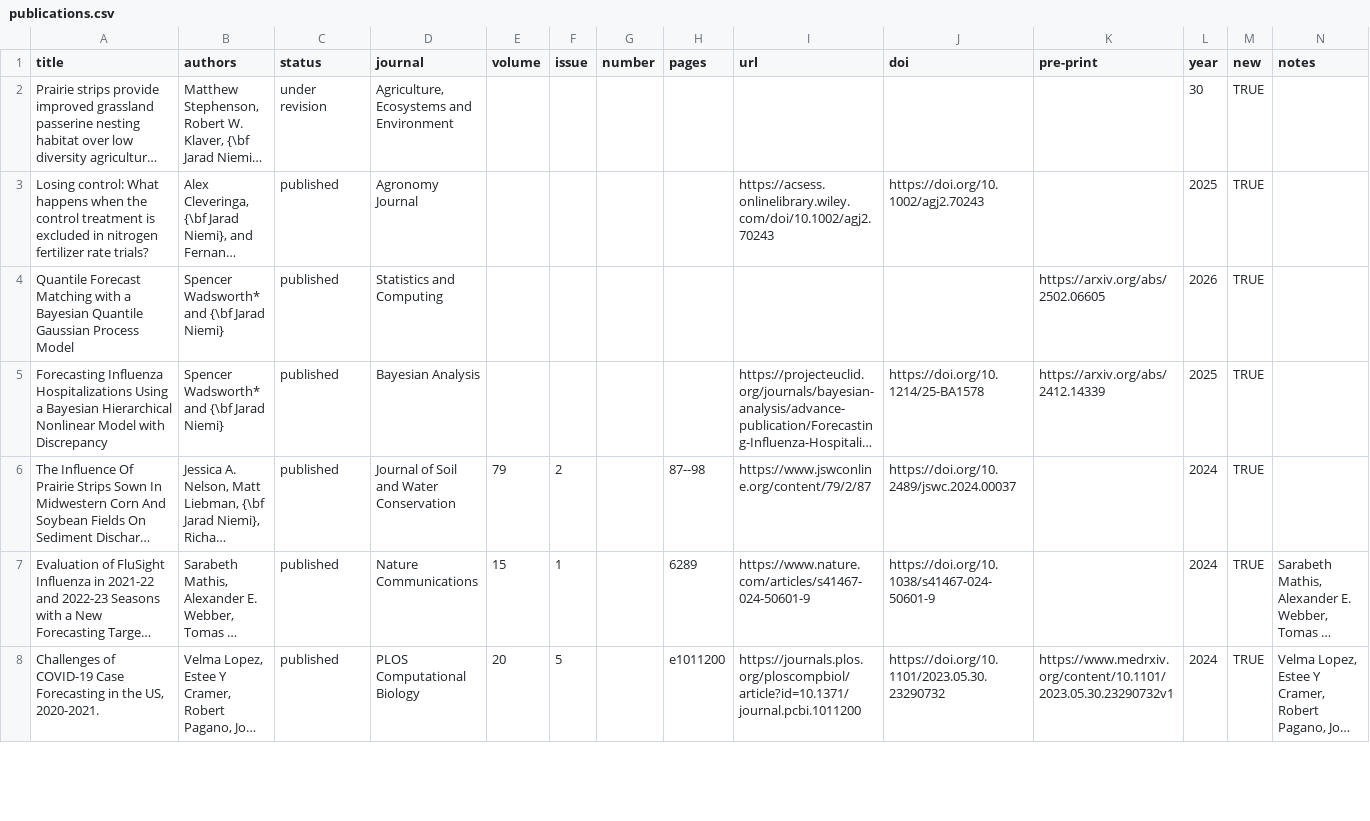
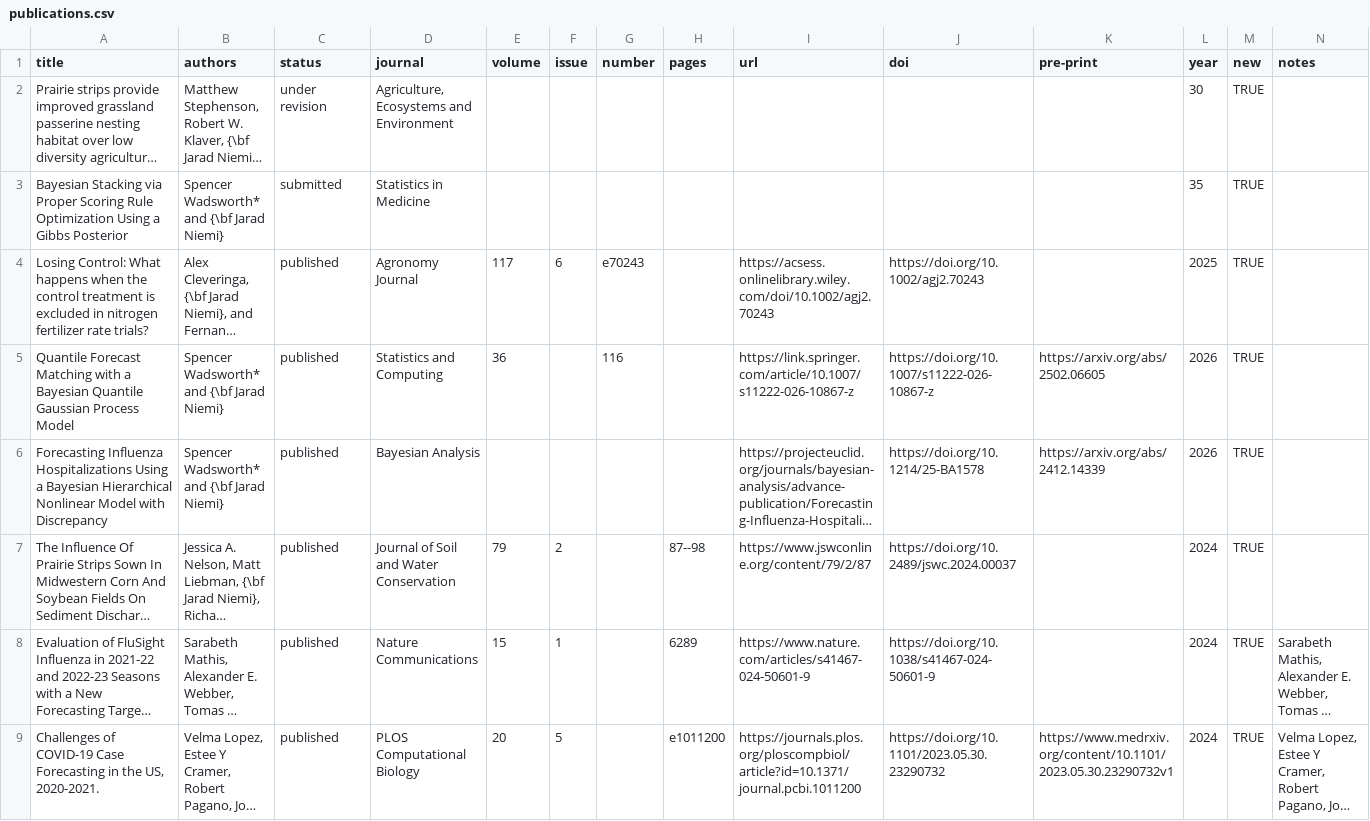
Before and after one commit to jarad/cv, a CSV file: publications.csv, drawn as a sheet; only a part is shown; long unchanged cells end in …; addresses are those after the commit; the diff names each change by its address in the sheet, - before the commit and + after, or states it on an @@ line.

```diff
--- a/publications.csv
+++ b/publications.csv
+row 3: Bayesian Stacking via Proper Scoring Rule Optimization Using a Gibbs Posterior | Spencer Wadsworth* and {\bf Jarad Niemi} | submitted | Statistics in Medicine |  |  |  |  |  |  |  | 35 | TRUE
-A4 (title): Losing control: What happens…
+A4 (title): Losing Control: What happens…
-E4 (volume): (empty)
+E4 (volume): 117
-F4 (issue): (empty)
+F4 (issue): 6
-G4 (number): (empty)
+G4 (number): e70243
-E5 (volume): (empty)
+E5 (volume): 36
-G5 (number): (empty)
+G5 (number): 116
-I5 (url): (empty)
+I5 (url): https://link.springer.com/article/10.1007/s11222-026-10867-z
-J5 (doi): (empty)
+J5 (doi): https://doi.org/10.1007/s11222-026-10867-z
-L6 (year): 2025
+L6 (year): 2026
```
Also changed, not shown: studentcommittees.csv, undergraduate_research.csv, 3 other files.
